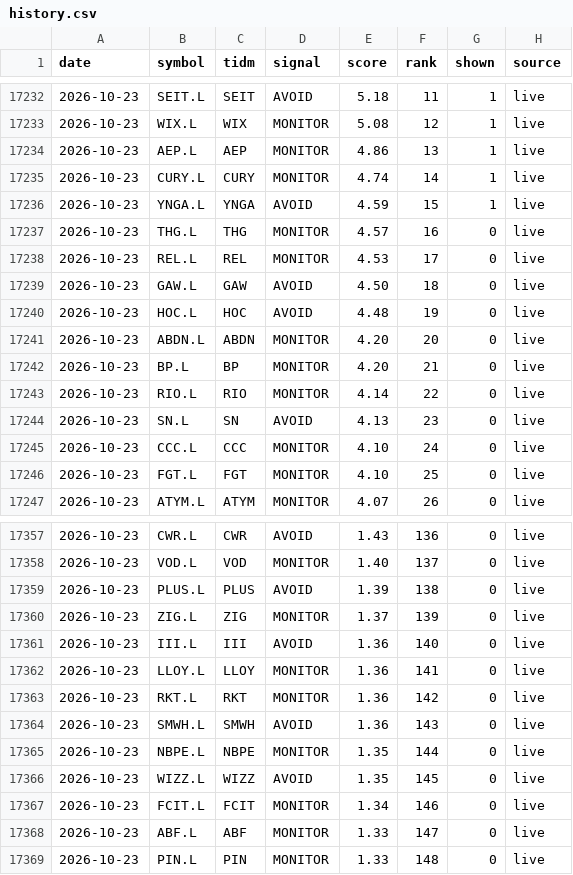
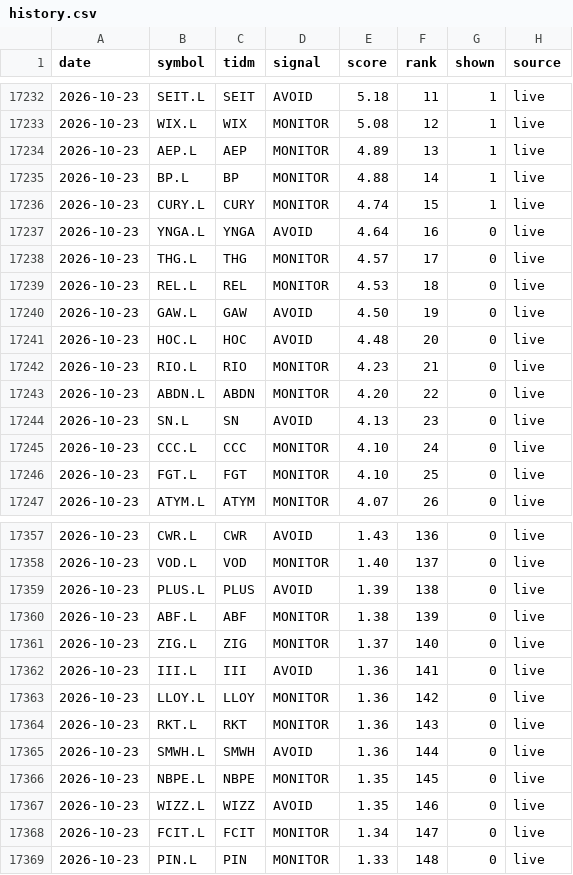
Before and after one commit to peteg391/Uk-scanner, a CSV file: history.csv, drawn as a sheet; only a part is shown, gaps mark what is left out; the diff covers the shown part only.

```diff
--- a/history.csv
+++ b/history.csv
@@ -17233,12 +17233,12 @@ date,symbol,tidm,signal,score,rank,shown,source
 2026-10-23,WIX.L,WIX,MONITOR,5.08,12,1,live
-2026-10-23,AEP.L,AEP,MONITOR,4.86,13,1,live
-2026-10-23,CURY.L,CURY,MONITOR,4.74,14,1,live
-2026-10-23,YNGA.L,YNGA,AVOID,4.59,15,1,live
-2026-10-23,THG.L,THG,MONITOR,4.57,16,0,live
-2026-10-23,REL.L,REL,MONITOR,4.53,17,0,live
-2026-10-23,GAW.L,GAW,AVOID,4.50,18,0,live
-2026-10-23,HOC.L,HOC,AVOID,4.48,19,0,live
-2026-10-23,ABDN.L,ABDN,MONITOR,4.20,20,0,live
-2026-10-23,BP.L,BP,MONITOR,4.20,21,0,live
-2026-10-23,RIO.L,RIO,MONITOR,4.14,22,0,live
+2026-10-23,AEP.L,AEP,MONITOR,4.89,13,1,live
+2026-10-23,BP.L,BP,MONITOR,4.88,14,1,live
+2026-10-23,CURY.L,CURY,MONITOR,4.74,15,1,live
+2026-10-23,YNGA.L,YNGA,AVOID,4.64,16,0,live
+2026-10-23,THG.L,THG,MONITOR,4.57,17,0,live
+2026-10-23,REL.L,REL,MONITOR,4.53,18,0,live
+2026-10-23,GAW.L,GAW,AVOID,4.50,19,0,live
+2026-10-23,HOC.L,HOC,AVOID,4.48,20,0,live
+2026-10-23,RIO.L,RIO,MONITOR,4.23,21,0,live
+2026-10-23,ABDN.L,ABDN,MONITOR,4.20,22,0,live
 2026-10-23,SN.L,SN,AVOID,4.13,23,0,live
@@ -17359,11 +17359,11 @@ date,symbol,tidm,signal,score,rank,shown,source
 2026-10-23,PLUS.L,PLUS,AVOID,1.39,138,0,live
-2026-10-23,ZIG.L,ZIG,MONITOR,1.37,139,0,live
-2026-10-23,III.L,III,AVOID,1.36,140,0,live
-2026-10-23,LLOY.L,LLOY,MONITOR,1.36,141,0,live
-2026-10-23,RKT.L,RKT,MONITOR,1.36,142,0,live
-2026-10-23,SMWH.L,SMWH,AVOID,1.36,143,0,live
-2026-10-23,NBPE.L,NBPE,MONITOR,1.35,144,0,live
-2026-10-23,WIZZ.L,WIZZ,AVOID,1.35,145,0,live
-2026-10-23,FCIT.L,FCIT,MONITOR,1.34,146,0,live
-2026-10-23,ABF.L,ABF,MONITOR,1.33,147,0,live
+2026-10-23,ABF.L,ABF,MONITOR,1.38,139,0,live
+2026-10-23,ZIG.L,ZIG,MONITOR,1.37,140,0,live
+2026-10-23,III.L,III,AVOID,1.36,141,0,live
+2026-10-23,LLOY.L,LLOY,MONITOR,1.36,142,0,live
+2026-10-23,RKT.L,RKT,MONITOR,1.36,143,0,live
+2026-10-23,SMWH.L,SMWH,AVOID,1.36,144,0,live
+2026-10-23,NBPE.L,NBPE,MONITOR,1.35,145,0,live
+2026-10-23,WIZZ.L,WIZZ,AVOID,1.35,146,0,live
+2026-10-23,FCIT.L,FCIT,MONITOR,1.34,147,0,live
 2026-10-23,PIN.L,PIN,MONITOR,1.33,148,0,live
```
Also changed, not shown: 3 added rows, 3 removed rows and 31 edited cells elsewhere in this file.
